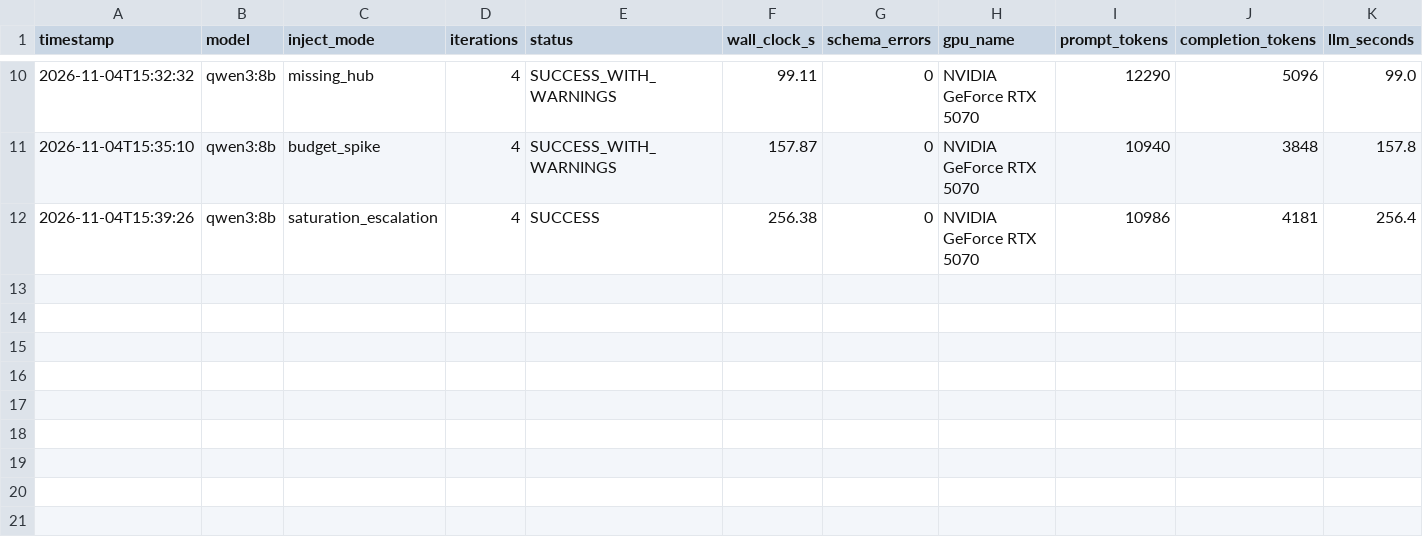
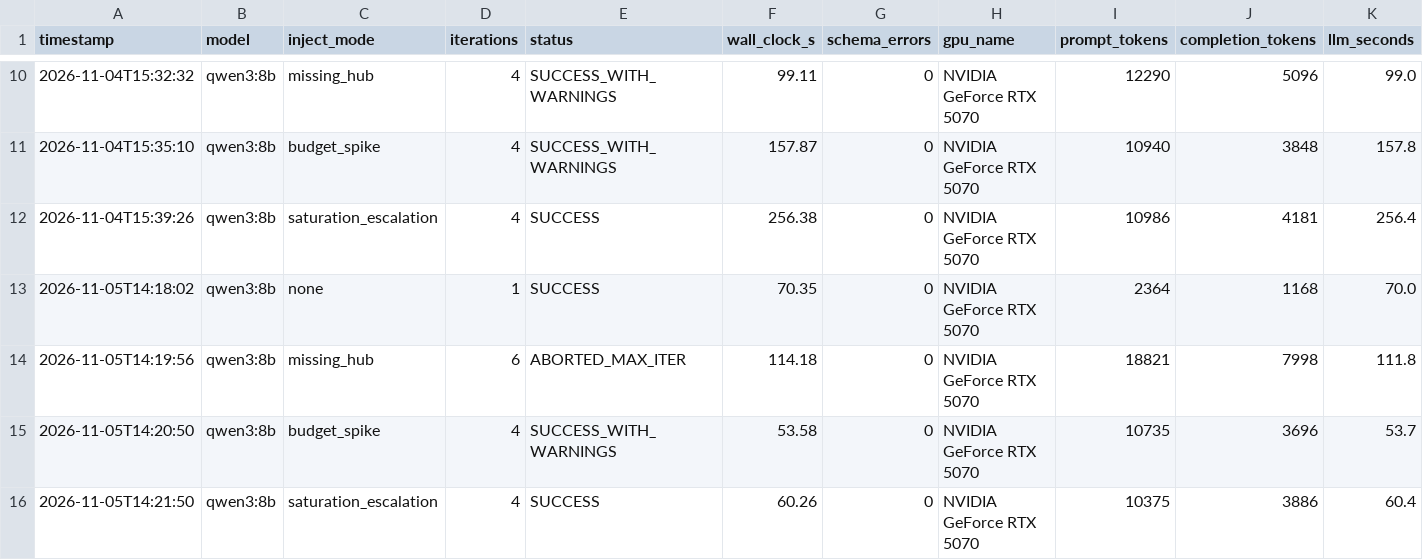
Before and after one commit to Winp3nalty/thesis-swarm, a CSV file: results.csv, drawn as a sheet; only a part is shown, gaps mark what is left out; rows hold the shown columns only; the diff names each change by its address in the sheet, - before the commit and + after, or states it on an @@ line.

Commit message:
v0.6 results.cvs

```diff
--- a/results.csv
+++ b/results.csv
+row 13: 2026-11-05T14:18:02 | qwen3:8b | none | 1 | SUCCESS | 70.35 | 0 | NVIDIA GeForce RTX 5070 | 2364 | 1168 | 70.0
+row 14: 2026-11-05T14:19:56 | qwen3:8b | missing_hub | 6 | ABORTED_MAX_ITER | 114.18 | 0 | NVIDIA GeForce RTX 5070 | 18821 | 7998 | 111.8
+row 15: 2026-11-05T14:20:50 | qwen3:8b | budget_spike | 4 | SUCCESS_WITH_WARNINGS | 53.58 | 0 | NVIDIA GeForce RTX 5070 | 10735 | 3696 | 53.7
+row 16: 2026-11-05T14:21:50 | qwen3:8b | saturation_escalation | 4 | SUCCESS | 60.26 | 0 | NVIDIA GeForce RTX 5070 | 10375 | 3886 | 60.4
```
